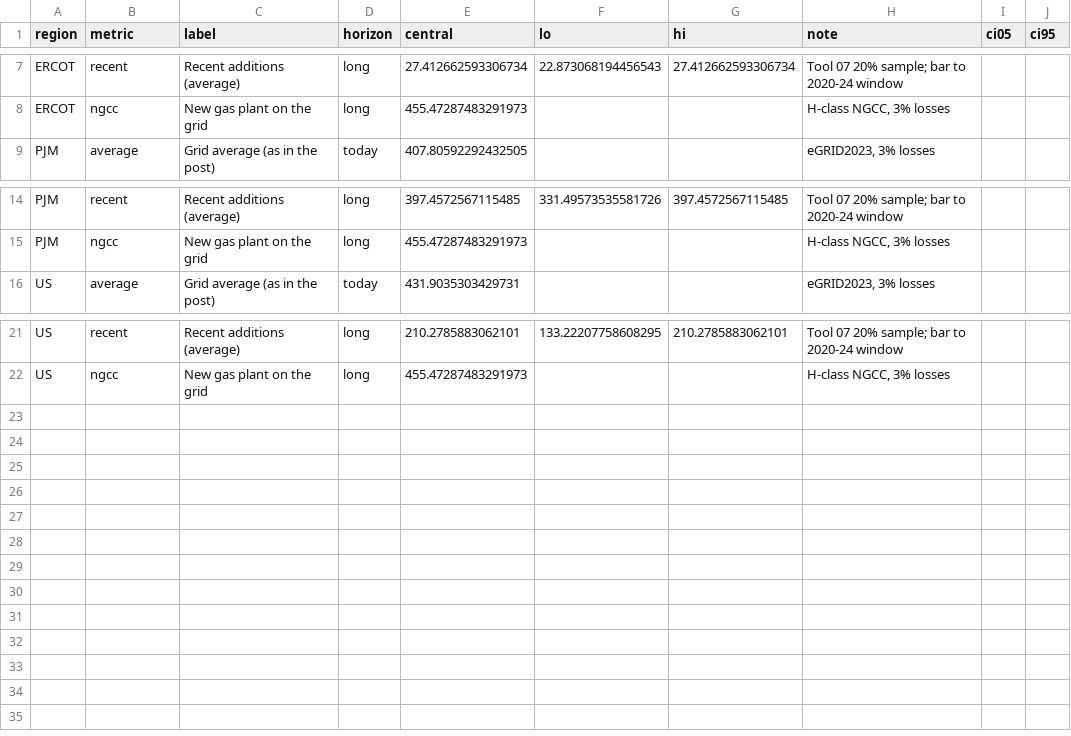
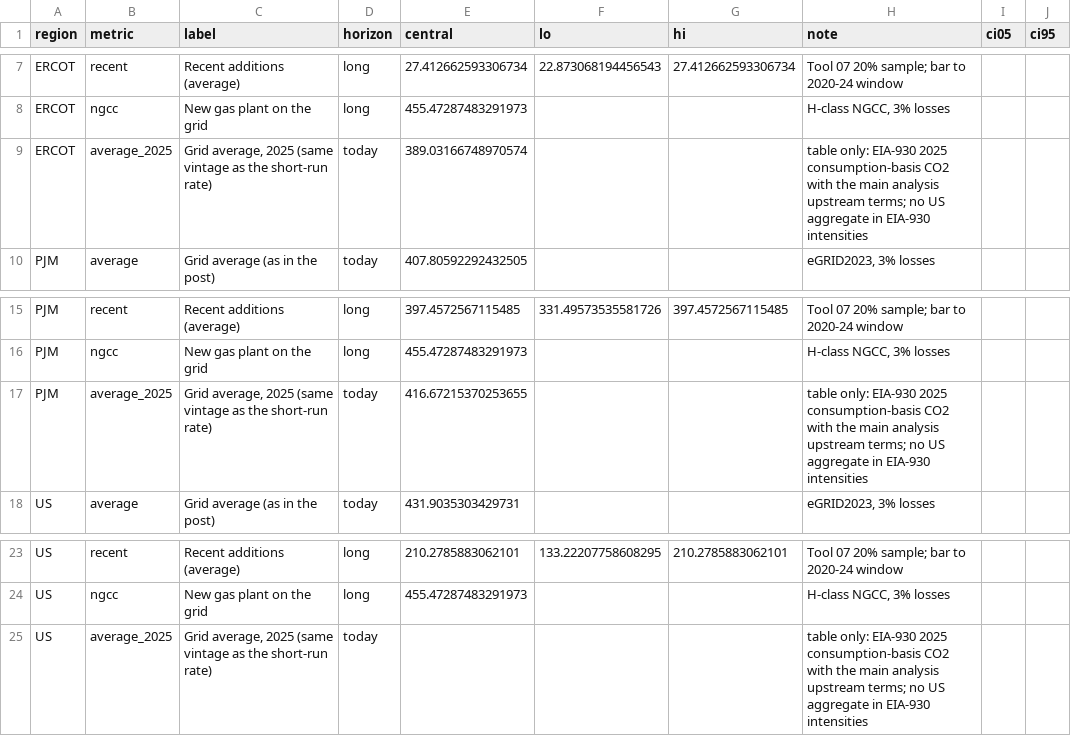
Before and after one commit to hausfath/datacenter-methane, a CSV file: results/marginal/grid_definitions.csv, drawn as a sheet; only a part is shown, gaps mark what is left out; the diff names each change by its address in the sheet, - before the commit and + after, or states it on an @@ line.

```diff
--- a/results/marginal/grid_definitions.csv
+++ b/results/marginal/grid_definitions.csv
+row 9: ERCOT | average_2025 | Grid average, 2025 (same vintage as the short-run rate) | today | 389.03166748970574 |  |  | table only: EIA-930 2025 consumption-basis CO2 with the main analysis upstream terms; no US aggregate in EIA-930 intensities
+row 17: PJM | average_2025 | Grid average, 2025 (same vintage as the short-run rate) | today | 416.67215370253655 |  |  | table only: EIA-930 2025 consumption-basis CO2 with the main analysis upstream terms; no US aggregate in EIA-930 intensities
+row 25: US | average_2025 | Grid average, 2025 (same vintage as the short-run rate) | today |  |  |  | table only: EIA-930 2025 consumption-basis CO2 with the main analysis upstream terms; no US aggregate in EIA-930 intensities
```
Also changed, not shown: results/marginal/srmer_primary.csv, results/marginal/srmer_specs.csv, 10 other files.
